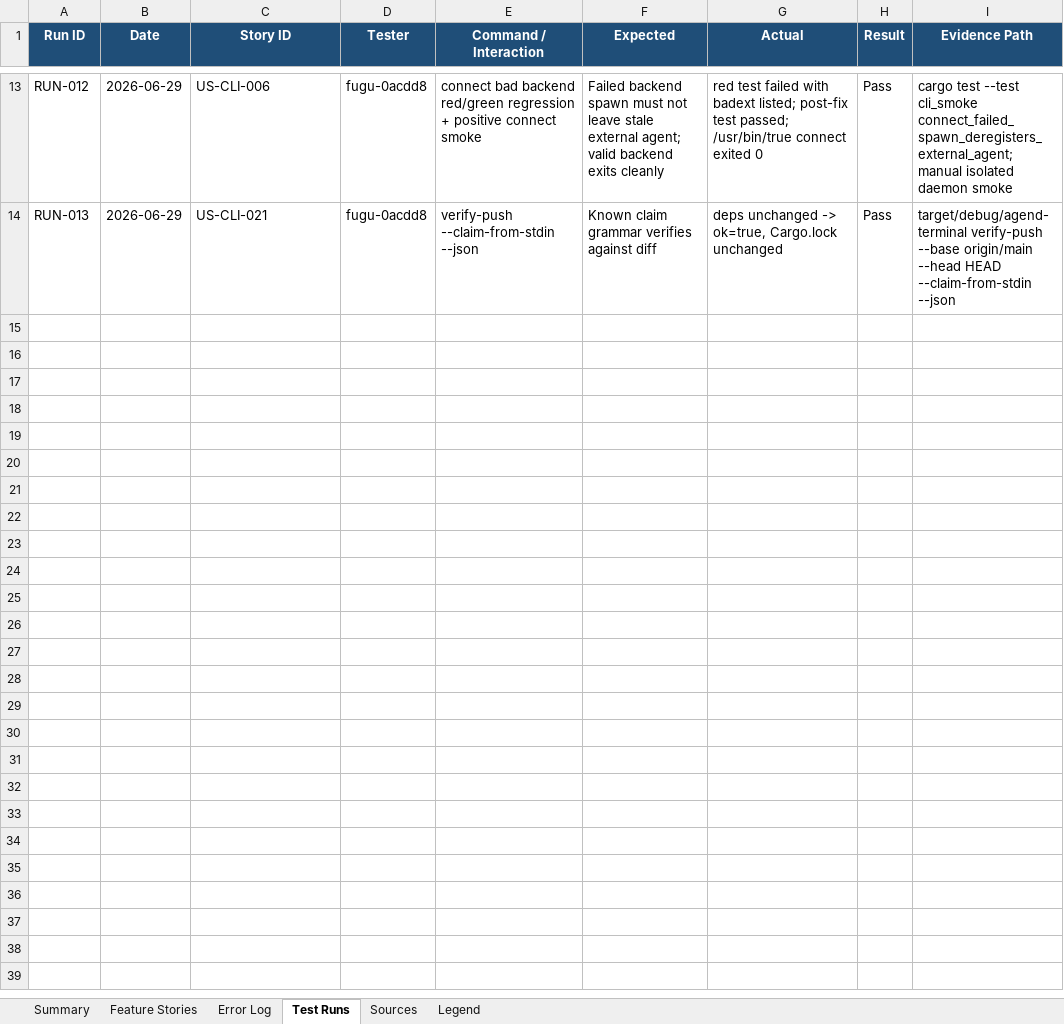
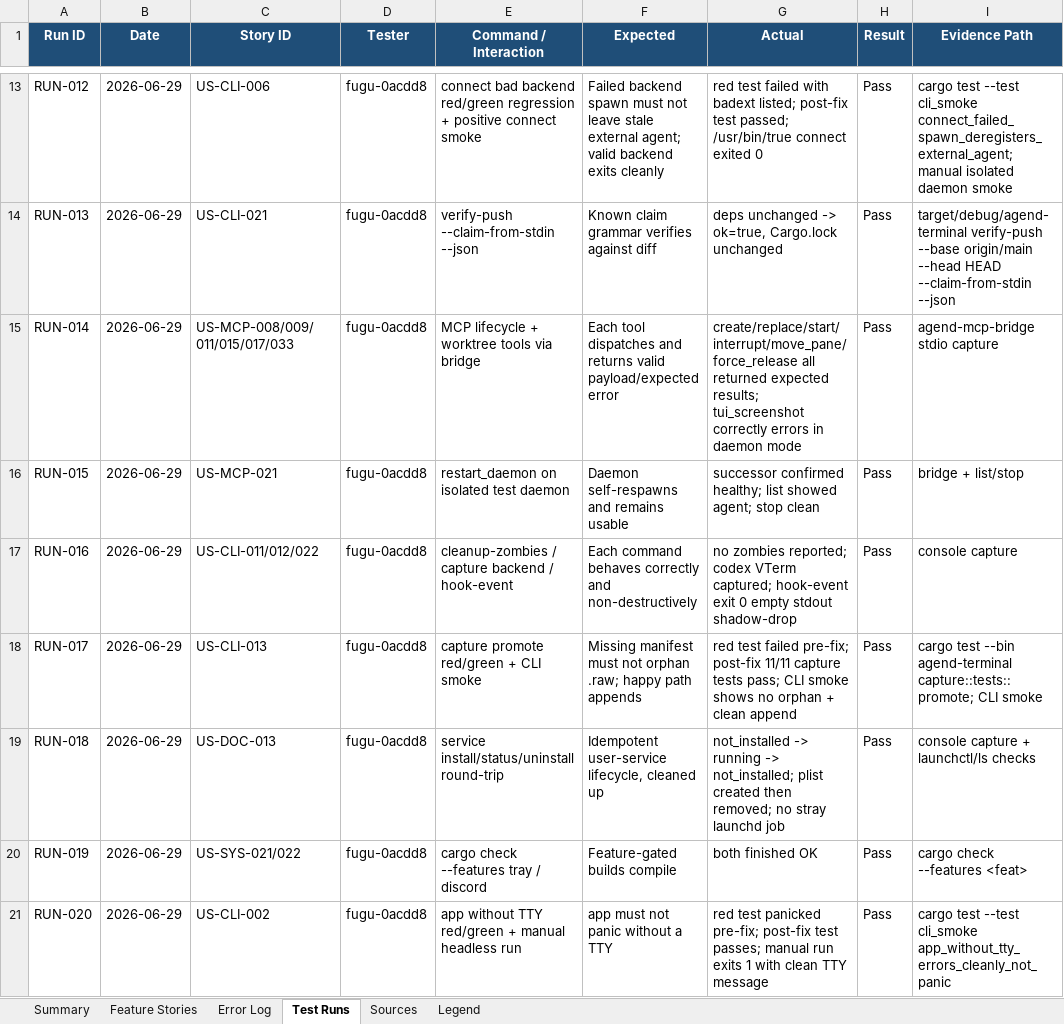
Before and after one commit to suzuke/agend-terminal, an Excel workbook: docs/audit/agend-terminal-user-story-feature-tracker.xlsx, sheet Test Runs, drawn as a sheet; only a part is shown, gaps mark what is left out; values as stored, in another font and other column widths than the file's, no borders; the diff names each change by its address in the sheet, - before the commit and + after, or states it on an @@ line.

Commit message:
audit: complete testing loop — 106/107 stories Pass, 7 findings logged, 5 fixed
Agend-Agent: fugu-0acdd8
Agend-Branch: audit/user-story-spreadsheet-fugu-0acdd8
Agend-Issued-At: 2026-06-29T05:40:29.082460+00:00
Signed-off-by: Huang ChiaCheng (黃家政) <1557604+suzuke@users.noreply.github.com>

```diff
--- a/docs/audit/agend-terminal-user-story-feature-tracker.xlsx (sheet Test Runs)
+++ b/docs/audit/agend-terminal-user-story-feature-tracker.xlsx (sheet Test Runs)
+row 15: RUN-014 | 2026-06-29 | US-MCP-008/009/011/015/017/033 | fugu-0acdd8 | MCP lifecycle + worktree tools via bridge | Each tool dispatches and returns valid payload/expected error | create/replace/start/interrupt/move_pane/force_release all returned expected results; tui_screenshot correctly errors in daemon mode | Pass | agend-mcp-bridge stdio capture
+row 16: RUN-015 | 2026-06-29 | US-MCP-021 | fugu-0acdd8 | restart_daemon on isolated test daemon | Daemon self-respawns and remains usable | successor confirmed healthy; list showed agent; stop clean | Pass | bridge + list/stop
+row 17: RUN-016 | 2026-06-29 | US-CLI-011/012/022 | fugu-0acdd8 | cleanup-zombies / capture backend / hook-event | Each command behaves correctly and non-destructively | no zombies reported; codex VTerm captured; hook-event exit 0 empty stdout shadow-drop | Pass | console capture
+row 18: RUN-017 | 2026-06-29 | US-CLI-013 | fugu-0acdd8 | capture promote red/green + CLI smoke | Missing manifest must not orphan .raw; happy path appends | red test failed pre-fix; post-fix 11/11 capture tests pass; CLI smoke shows no orphan + clean append | Pass | cargo test --bin agend-terminal capture::tests::promote; CLI smoke
+row 19: RUN-018 | 2026-06-29 | US-DOC-013 | fugu-0acdd8 | service install/status/uninstall round-trip | Idempotent user-service lifecycle, cleaned up | not_installed -> running -> not_installed; plist created then removed; no stray launchd job | Pass | console capture + launchctl/ls checks
+row 20: RUN-019 | 2026-06-29 | US-SYS-021/022 | fugu-0acdd8 | cargo check --features tray / discord | Feature-gated builds compile | both finished OK | Pass | cargo check --features <feat>
+row 21: RUN-020 | 2026-06-29 | US-CLI-002 | fugu-0acdd8 | app without TTY red/green + manual headless run | app must not panic without a TTY | red test panicked pre-fix; post-fix test passes; manual run exits 1 with clean TTY message | Pass | cargo test --test cli_smoke app_without_tty_errors_cleanly_not_panic
```
Also changed, not shown: sheet Feature Stories, sheet Error Log, sheet Summary, 1 other file.
